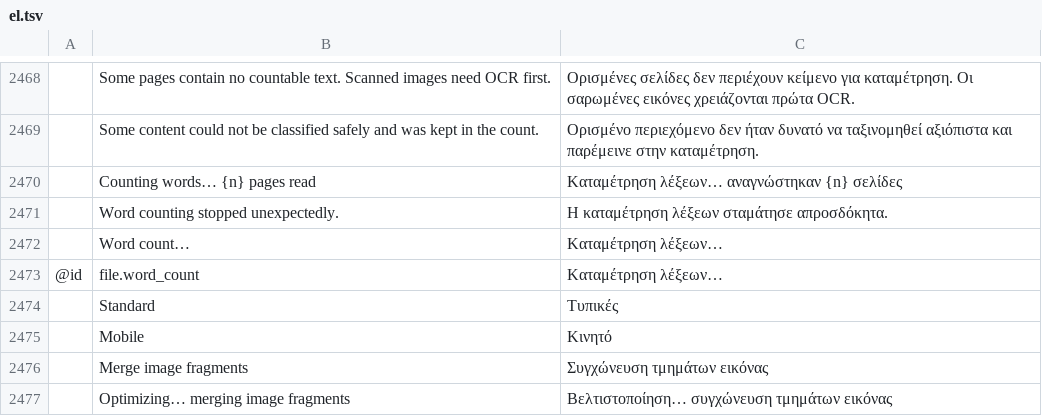
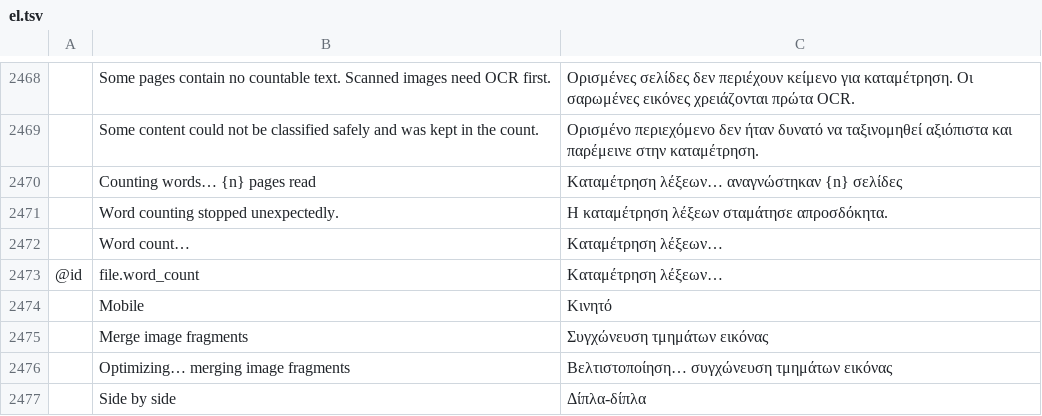
Before and after one commit to simscorpbs/pdfcraft, a TSV file: crates/ui-egui/src/i18n/el.tsv, drawn as a sheet; only a part is shown, gaps mark what is left out; the shorter side is filled out with more unchanged rows; the diff names each change by its address in the sheet, - before the commit and + after, or states it on an @@ line.

```diff
--- a/crates/ui-egui/src/i18n/el.tsv
+++ b/crates/ui-egui/src/i18n/el.tsv
-row 2474:  | Standard | Τυπικές
```
Also changed, not shown: crates/ui-egui/src/i18n/bg.tsv, crates/ui-egui/src/i18n/ru.tsv, 3 other files.
